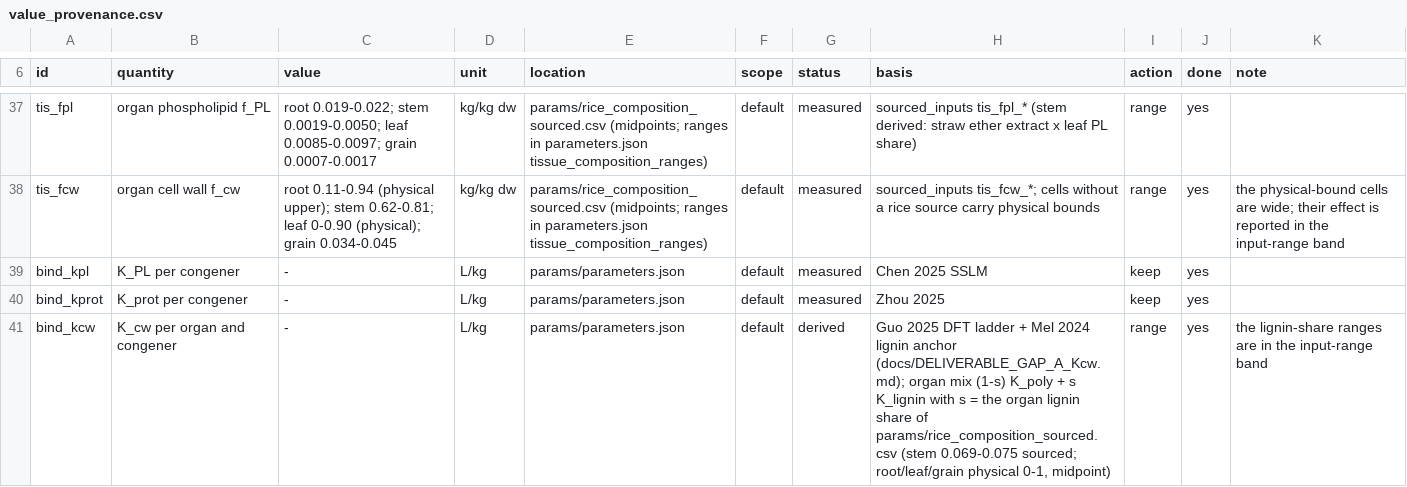
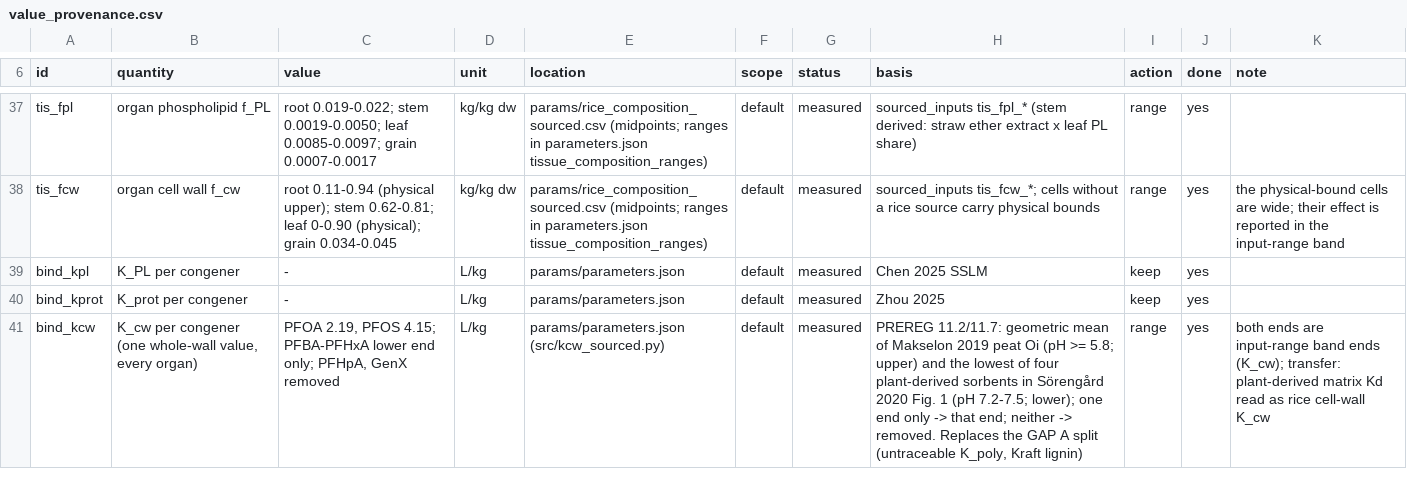
Before and after one commit to ccy5123/pfas-rice-model, a CSV file: params/value_provenance.csv, drawn as a sheet; only a part is shown, gaps mark what is left out; the diff covers the shown part only.

```diff
--- a/params/value_provenance.csv
+++ b/params/value_provenance.csv
@@ -40,2 +40,2 @@ bind_kpl,K_PL per congener,-,L/kg,params/parameters.json,default,measured,Chen 2
 bind_kprot,K_prot per congener,-,L/kg,params/parameters.json,default,measured,Zhou 2025,keep,yes,
-bind_kcw,K_cw per organ and congener,-,L/kg,params/parameters.json,default,derived,"Guo 2025 DFT ladder + Mel 2024 lignin anchor (docs/DELIVERABLE_GAP_A_Kcw.md); organ mix (1-s) K_poly + s K_lignin with s = the organ lignin share of params/rice_composition_sourced.csv (stem 0.069-0.075 sourced; root/leaf/grain physical 0-1, midpoint)",range,yes,the lignin-share ranges are in the input-range band
+bind_kcw,"K_cw per congener (one whole-wall value, every organ)","PFOA 2.19, PFOS 4.15; PFBA-PFHxA lower end only; PFHpA, GenX removed",L/kg,params/parameters.json (src/kcw_sourced.py),default,measured,"PREREG 11.2/11.7: geometric mean of Makselon 2019 peat Oi (pH >= 5.8; upper) and the lowest of four plant-derived sorbents in Sörengård 2020 Fig. 1 (pH 7.2-7.5; lower); one end only -> that end; neither -> removed. Replaces the GAP A split (untraceable K_poly, Kraft lignin)",range,yes,both ends are input-range band ends (K_cw); transfer: plant-derived matrix Kd read as rice cell-wall K_cw
```
Also changed, not shown: 11 edited cells elsewhere in this file, 5 other files.
